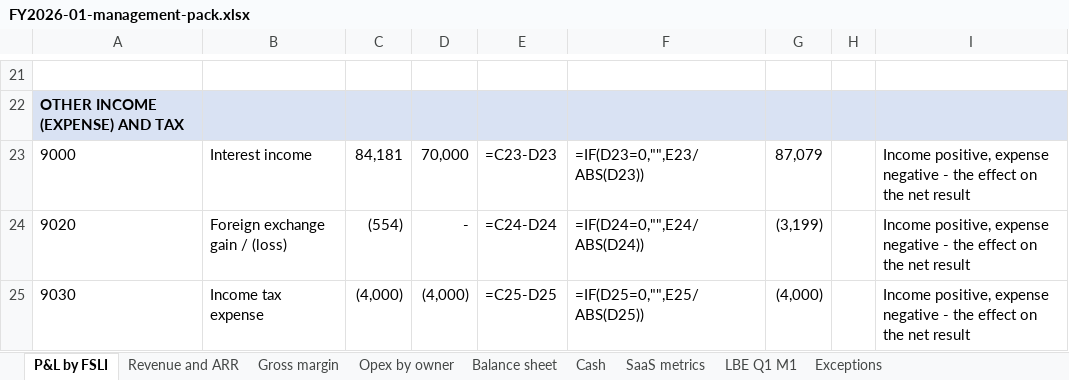
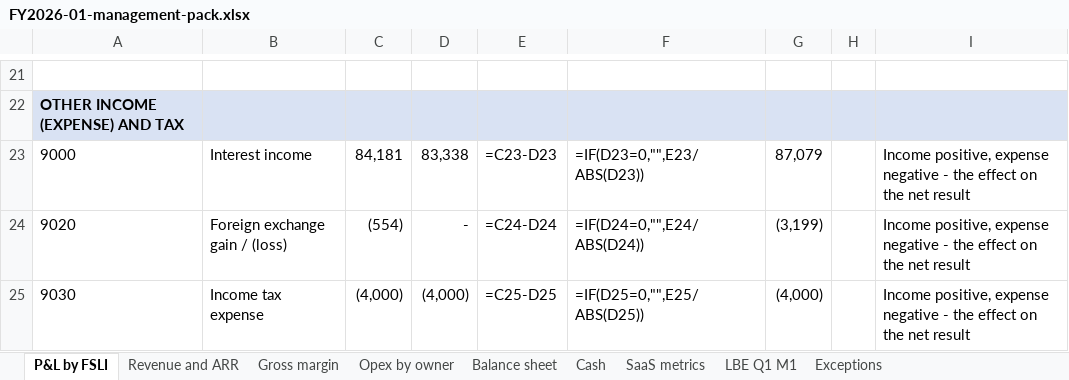
Before and after one commit to jonathan-ohana/agentic-finance-function, an Excel workbook: outputs/FY2026-01-management-pack.xlsx, sheet P&L by FSLI, drawn as a sheet; only a part is shown, gaps mark what is left out; values as stored, in another font and other column widths than the file's, no borders; formulas without a stored value are shown as written; the diff names each change by its address in the sheet, - before the commit and + after, or states it on an @@ line.

```diff
--- a/outputs/FY2026-01-management-pack.xlsx (sheet P&L by FSLI)
+++ b/outputs/FY2026-01-management-pack.xlsx (sheet P&L by FSLI)
-D23: 70,000
+D23: 83,338
```
Also changed, not shown: sheet LBE Q1 M1, outputs/LBE_Q1_2026_M1.xlsx, 4 other files.
